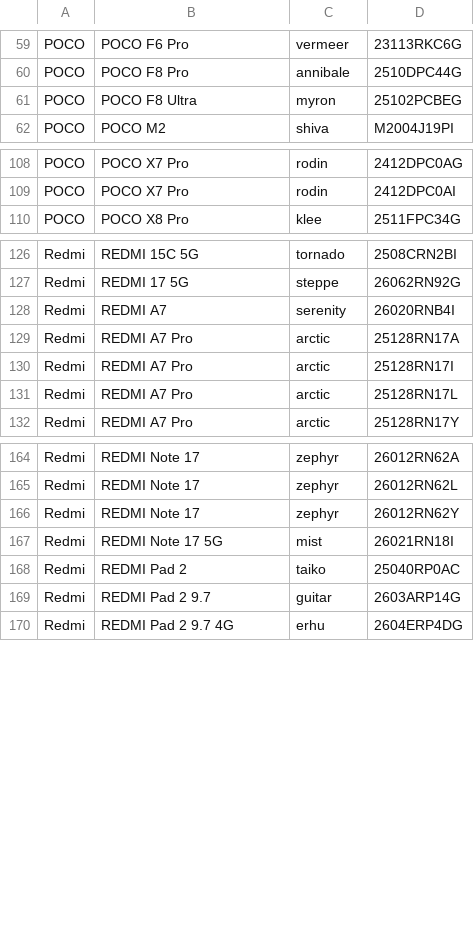
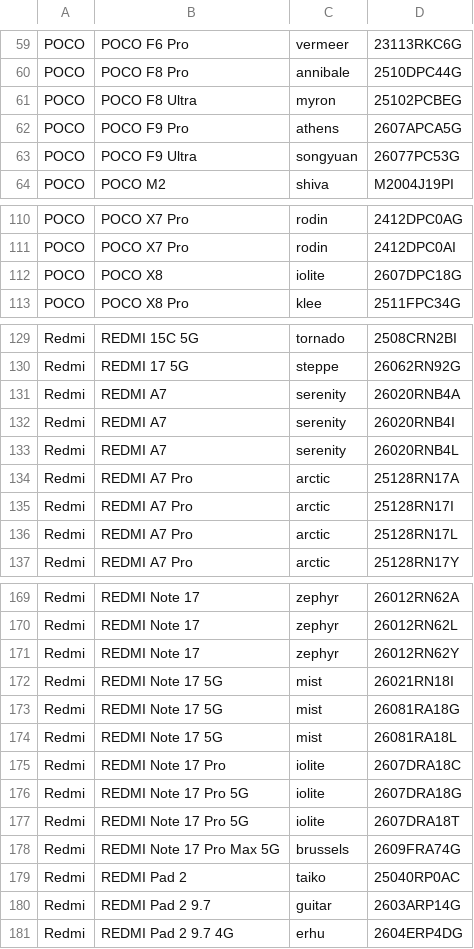
Before and after one commit to emaheuxPEREN/get_android_data, a CSV file: data/mi_gms_devices.csv, drawn as a sheet; only a part is shown, gaps mark what is left out.

```diff
--- a/data/mi_gms_devices.csv
+++ b/data/mi_gms_devices.csv
@@ -61,2 +61,4 @@ POCO,POCO F8 Pro,annibale,2510DPC44G
 POCO,POCO F8 Ultra,myron,25102PCBEG
+POCO,POCO F9 Pro,athens,2607APCA5G
+POCO,POCO F9 Ultra,songyuan,26077PC53G
 POCO,POCO M2,shiva,M2004J19PI
@@ -109,2 +111,3 @@ POCO,POCO X7 Pro,rodin,2412DPC0AG
 POCO,POCO X7 Pro,rodin,2412DPC0AI
+POCO,POCO X8,iolite,2607DPC18G
 POCO,POCO X8 Pro,klee,2511FPC34G
@@ -127,3 +130,5 @@ Redmi,REDMI 15C 5G,tornado,2508CRN2BI
 Redmi,REDMI 17 5G,steppe,26062RN92G
+Redmi,REDMI A7,serenity,26020RNB4A
 Redmi,REDMI A7,serenity,26020RNB4I
+Redmi,REDMI A7,serenity,26020RNB4L
 Redmi,REDMI A7 Pro,arctic,25128RN17A
@@ -167,2 +172,8 @@ Redmi,REDMI Note 17,zephyr,26012RN62Y
 Redmi,REDMI Note 17 5G,mist,26021RN18I
+Redmi,REDMI Note 17 5G,mist,26081RA18G
+Redmi,REDMI Note 17 5G,mist,26081RA18L
+Redmi,REDMI Note 17 Pro,iolite,2607DRA18C
+Redmi,REDMI Note 17 Pro 5G,iolite,2607DRA18G
+Redmi,REDMI Note 17 Pro 5G,iolite,2607DRA18T
+Redmi,REDMI Note 17 Pro Max 5G,brussels,2609FRA74G
 Redmi,REDMI Pad 2,taiko,25040RP0AC
```
Also changed, not shown: data/oplus_gms_devices.csv.
